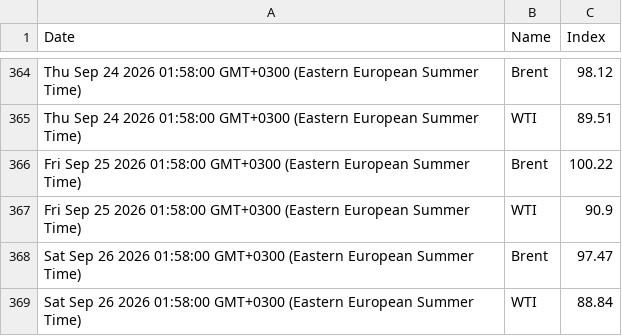
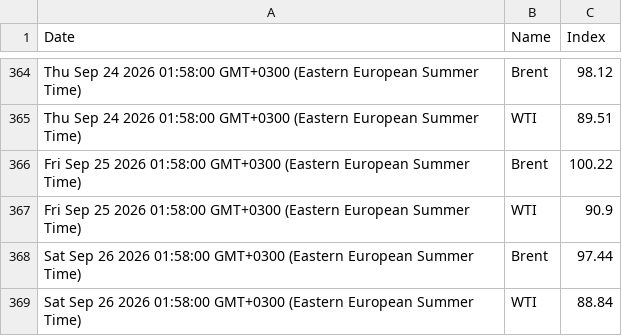
Before and after one commit to denesdata/roem, a CSV file: roem 2.0/Financial Markets/Brent & WTI.csv, drawn as a sheet; only a part is shown, gaps mark what is left out.

Commit message:
Update roem 2.0/Financial Markets/Brent & WTI.csv

```diff
--- a/roem 2.0/Financial Markets/Brent & WTI.csv
+++ b/roem 2.0/Financial Markets/Brent & WTI.csv
@@ -367,3 +367,3 @@ Fri Sep 25 2026 01:58:00 GMT+0300 (Eastern European Summer Time),Brent,100.22
 Fri Sep 25 2026 01:58:00 GMT+0300 (Eastern European Summer Time),WTI,90.9
-Sat Sep 26 2026 01:58:00 GMT+0300 (Eastern European Summer Time),Brent,97.47
+Sat Sep 26 2026 01:58:00 GMT+0300 (Eastern European Summer Time),Brent,97.44
 Sat Sep 26 2026 01:58:00 GMT+0300 (Eastern European Summer Time),WTI,88.84
```
